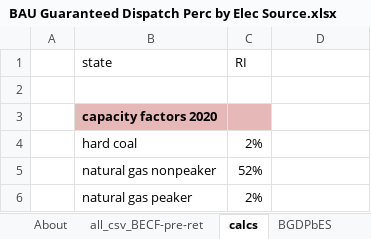
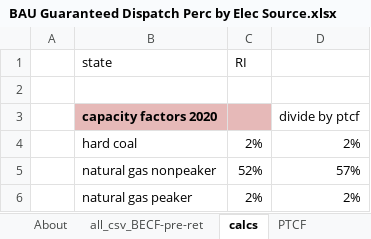
Before and after one commit to EnergyInnovation/eps-rhodeisland, an Excel workbook: InputData/elec/BGDPbES/BAU Guaranteed Dispatch Perc by Elec Source.xlsx, sheet calcs, drawn as a sheet; values as stored, in another font and other column widths than the file's, no borders; the diff names each change by its address in the sheet, - before the commit and + after, or states it on an @@ line.

```diff
--- a/InputData/elec/BGDPbES/BAU Guaranteed Dispatch Perc by Elec Source.xlsx (sheet calcs)
+++ b/InputData/elec/BGDPbES/BAU Guaranteed Dispatch Perc by Elec Source.xlsx (sheet calcs)
+sheet tab: PTCF
-D3: (empty)
+D3: divide by ptcf
-D4: (empty)
+D4: 2%
-D5: (empty)
+D5: 57%
-D6: (empty)
+D6: 2%
```
Also changed, not shown: sheet BGDPbES, sheet About, InputData/ctrl-settings/BIEfIE/Boolean Include Emissions from Imported Electricity.xlsx, InputData/trans/AVLo/Avg Vehicle Loading.xlsx, 14 other files.
